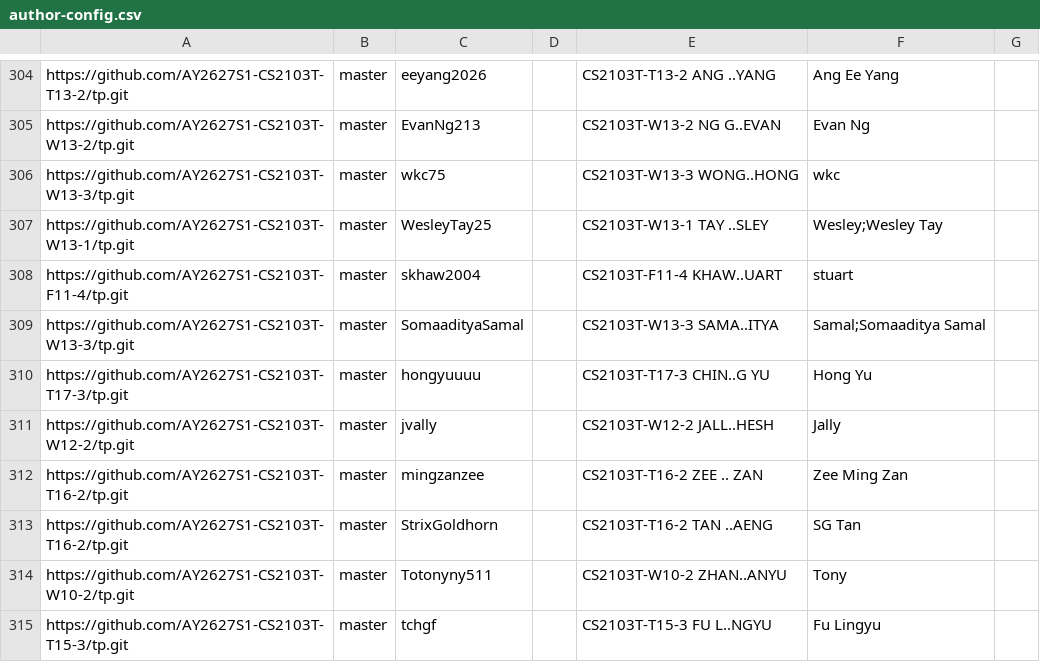
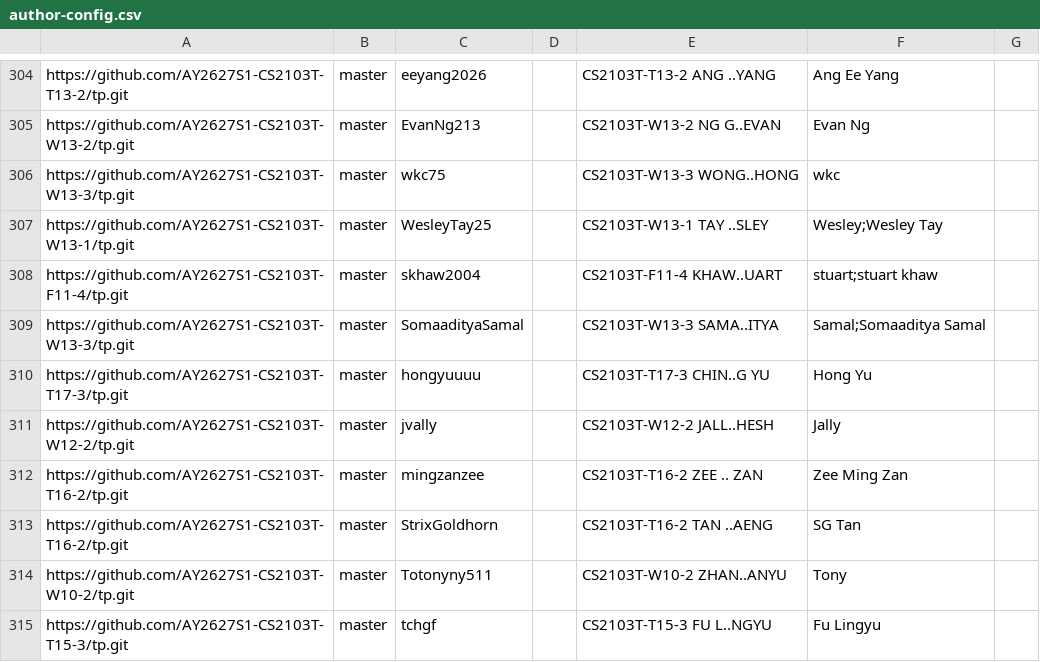
Before and after one commit to NUS-CS2103-AY2627-S1/tp-dashboard, a CSV file: config/author-config.csv, drawn as a sheet; only a part is shown, gaps mark what is left out.

Commit message:
Update configs

```diff
--- a/config/author-config.csv
+++ b/config/author-config.csv
@@ -307,3 +307,3 @@ https://github.com/AY2627S1-CS2103T-W13-3/tp.git,master,wkc75,,CS2103T-W13-3 WON
 https://github.com/AY2627S1-CS2103T-W13-1/tp.git,master,WesleyTay25,,CS2103T-W13-1 TAY ..SLEY,Wesley;Wesley Tay,
-https://github.com/AY2627S1-CS2103T-F11-4/tp.git,master,skhaw2004,,CS2103T-F11-4 KHAW..UART,stuart,
+https://github.com/AY2627S1-CS2103T-F11-4/tp.git,master,skhaw2004,,CS2103T-F11-4 KHAW..UART,stuart;stuart khaw,
 https://github.com/AY2627S1-CS2103T-W13-3/tp.git,master,SomaadityaSamal,,CS2103T-W13-3 SAMA..ITYA,Samal;Somaaditya Samal,
```
